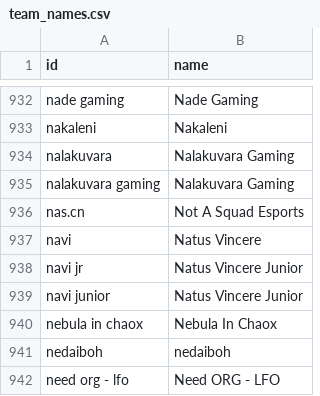
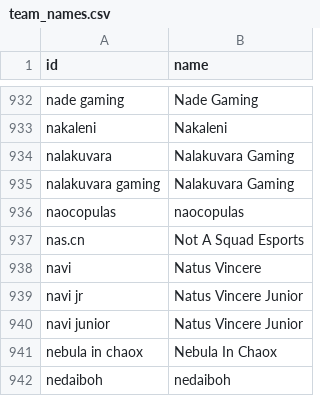
Before and after one commit to sb291099-create/Cs2-form, a CSV file: data/team_names.csv, drawn as a sheet; only a part is shown, gaps mark what is left out; the shorter side is filled out with more unchanged rows; the diff names each change by its address in the sheet, - before the commit and + after, or states it on an @@ line.

```diff
--- a/data/team_names.csv
+++ b/data/team_names.csv
+row 936: naocopulas | naocopulas
```
Also changed, not shown: data/media.csv, data/news.csv, 4 other files.
